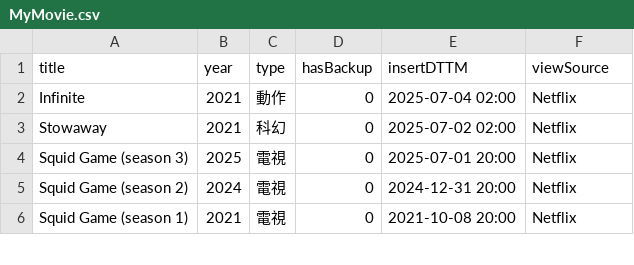
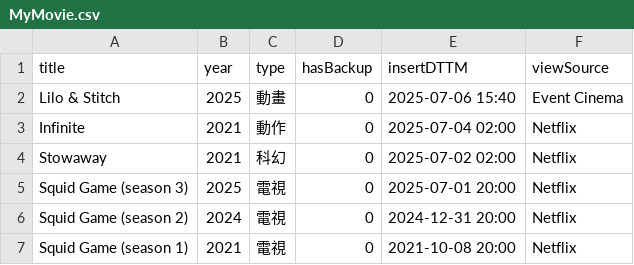
Before and after one commit to jackfclee/my-apps, a CSV file: collections/movie/MyMovie.csv, drawn as a sheet; only a part is shown.

Commit message:
Update MyMovie.csv

```diff
--- a/collections/movie/MyMovie.csv
+++ b/collections/movie/MyMovie.csv
@@ -1,2 +1,3 @@
 title,year,type,hasBackup,insertDTTM,viewSource
+Lilo & Stitch,2025,動畫,0,2025-07-06 15:40,Event Cinema
 Infinite,2021,動作,0,2025-07-04 02:00,Netflix
```
